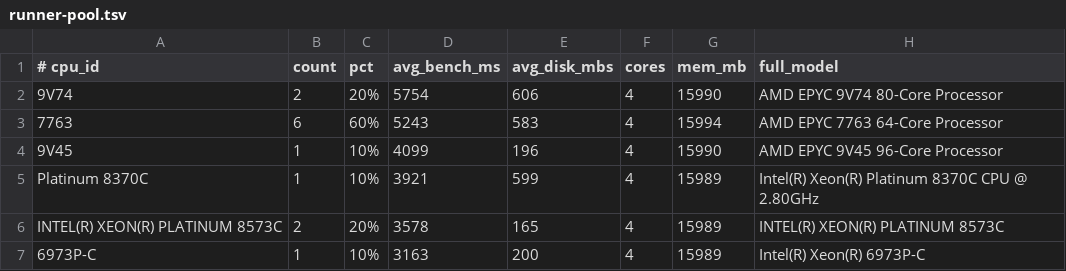
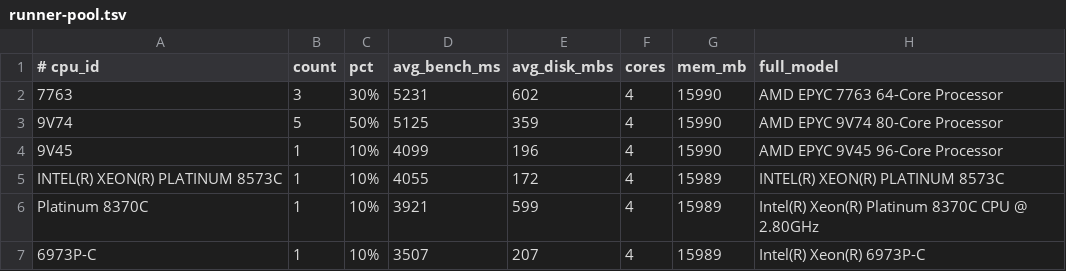
Before and after one commit to davdhacs/speedracer, a TSV file: runner-pool.tsv, drawn as a sheet.

```diff
--- a/runner-pool.tsv
+++ b/runner-pool.tsv
@@ -1,7 +1,7 @@
 # cpu_id	count	pct	avg_bench_ms	avg_disk_mbs	cores	mem_mb	full_model
-9V74	2	20%	5754	606	4	15990	AMD EPYC 9V74 80-Core Processor
-7763	6	60%	5243	583	4	15994	AMD EPYC 7763 64-Core Processor
+7763	3	30%	5231	602	4	15990	AMD EPYC 7763 64-Core Processor
+9V74	5	50%	5125	359	4	15990	AMD EPYC 9V74 80-Core Processor
 9V45	1	10%	4099	196	4	15990	AMD EPYC 9V45 96-Core Processor
+INTEL(R) XEON(R) PLATINUM 8573C	1	10%	4055	172	4	15989	INTEL(R) XEON(R) PLATINUM 8573C
 Platinum 8370C	1	10%	3921	599	4	15989	Intel(R) Xeon(R) Platinum 8370C CPU @ 2.80GHz
-INTEL(R) XEON(R) PLATINUM 8573C	2	20%	3578	165	4	15989	INTEL(R) XEON(R) PLATINUM 8573C
-6973P-C	1	10%	3163	200	4	15989	Intel(R) Xeon(R) 6973P-C
+6973P-C	1	10%	3507	207	4	15989	Intel(R) Xeon(R) 6973P-C
```
